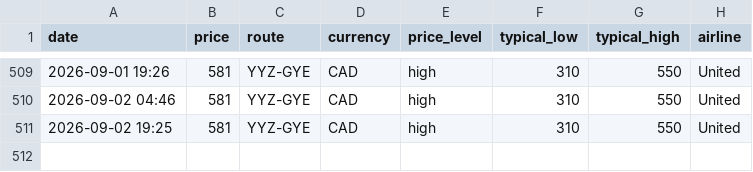
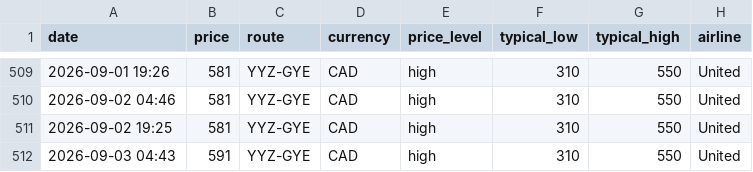
Before and after one commit to jacobmtools/flight-price-tracker, a CSV file: history_yyz_gye.csv, drawn as a sheet; only a part is shown, gaps mark what is left out.

```diff
--- a/history_yyz_gye.csv
+++ b/history_yyz_gye.csv
@@ -511 +511,2 @@ date,price,route,currency,price_level,typical_low,typical_high,airline
 2026-09-02 19:25,581,YYZ-GYE,CAD,high,310,550,United
+2026-09-03 04:43,591,YYZ-GYE,CAD,high,310,550,United
```
